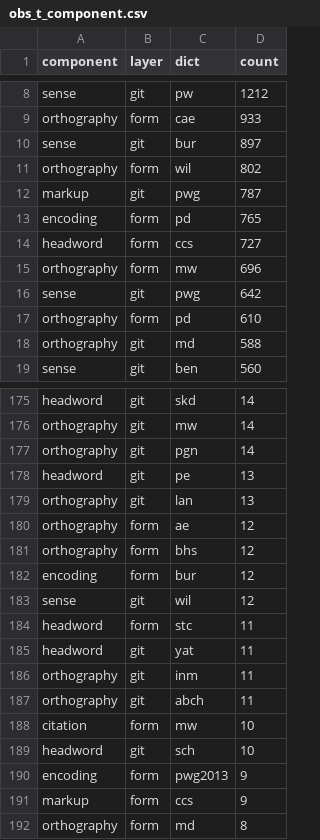
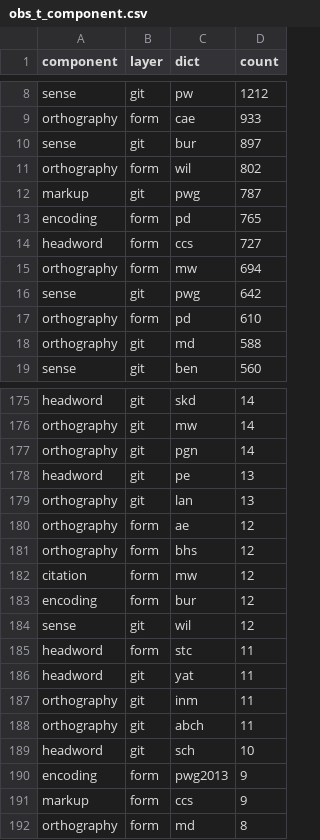
Before and after one commit to sanskrit-lexicon/csl-observatory, a CSV file: observatory/site/src/data/obs_t_component.csv, drawn as a sheet; only a part is shown, gaps mark what is left out.

```diff
--- a/observatory/site/src/data/obs_t_component.csv
+++ b/observatory/site/src/data/obs_t_component.csv
@@ -14,3 +14,3 @@ encoding,form,pd,765
 headword,form,ccs,727
-orthography,form,mw,696
+orthography,form,mw,694
 sense,git,pwg,642
@@ -181,2 +181,3 @@ orthography,form,ae,12
 orthography,form,bhs,12
+citation,form,mw,12
 encoding,form,bur,12
@@ -187,3 +188,2 @@ orthography,git,inm,11
 orthography,git,abch,11
-citation,form,mw,10
 headword,git,sch,10
```
Also changed, not shown: 10 other files.
